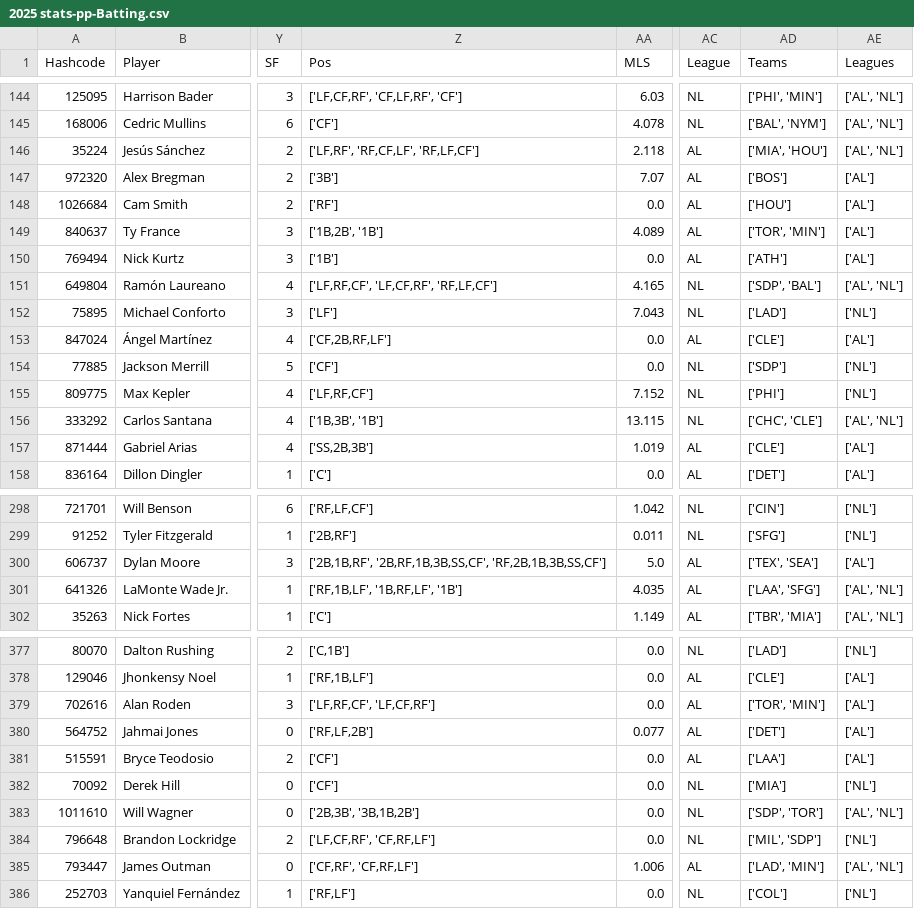
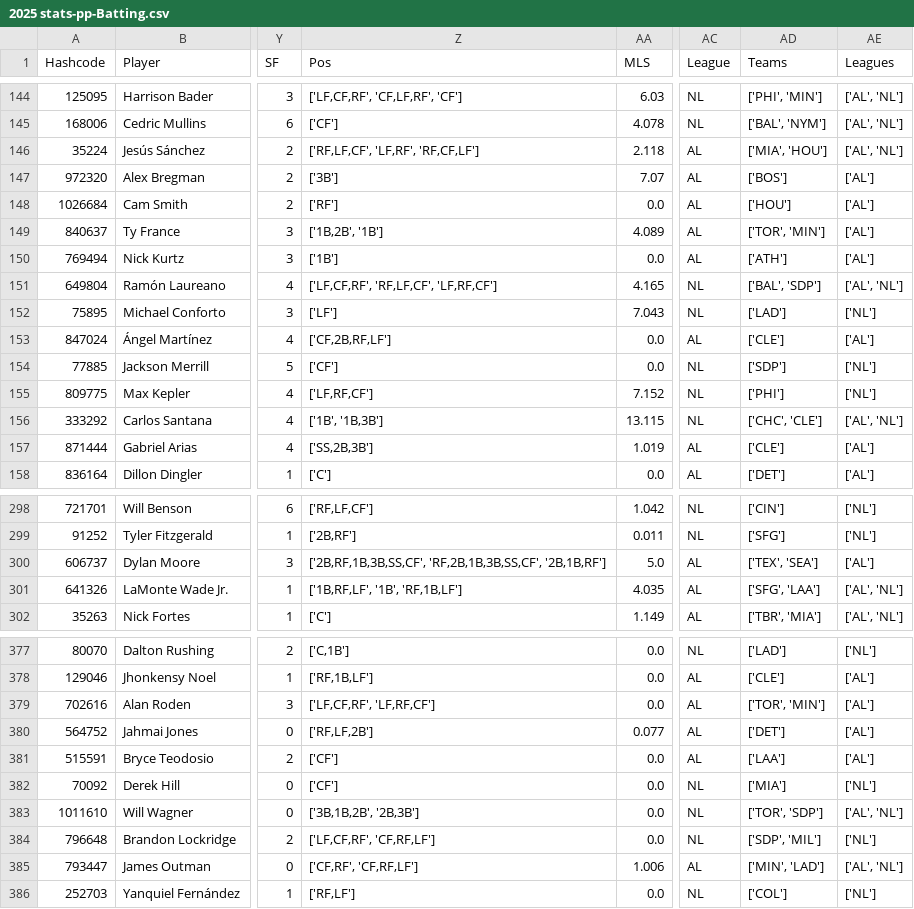
Before and after one commit to JimMaastricht5/baseballsim, a CSV file: 2025 stats-pp-Batting.csv, drawn as a sheet; only a part is shown, gaps mark what is left out; the diff covers the shown part only; the diff names each change by its address in the sheet, - before the commit and + after, or states it on an @@ line.

```diff
--- a/2025 stats-pp-Batting.csv
+++ b/2025 stats-pp-Batting.csv
-Z146 (Pos): ['LF,RF', 'RF,CF,LF', 'RF,LF,CF']
+Z146 (Pos): ['RF,LF,CF', 'LF,RF', 'RF,CF,LF']
-Z151 (Pos): ['LF,RF,CF', 'LF,CF,RF', 'RF,LF,CF']
+Z151 (Pos): ['LF,CF,RF', 'RF,LF,CF', 'LF,RF,CF']
-AD151 (Teams): ['SDP', 'BAL']
+AD151 (Teams): ['BAL', 'SDP']
-Z156 (Pos): ['1B,3B', '1B']
+Z156 (Pos): ['1B', '1B,3B']
-Z300 (Pos): ['2B,1B,RF', '2B,RF,1B,3B,SS,CF', 'RF,2B,1B,3B,SS,CF']
+Z300 (Pos): ['2B,RF,1B,3B,SS,CF', 'RF,2B,1B,3B,SS,CF', '2B,1B,RF']
-Z301 (Pos): ['RF,1B,LF', '1B,RF,LF', '1B']
+Z301 (Pos): ['1B,RF,LF', '1B', 'RF,1B,LF']
-AD301 (Teams): ['LAA', 'SFG']
+AD301 (Teams): ['SFG', 'LAA']
-Z379 (Pos): ['LF,RF,CF', 'LF,CF,RF']
+Z379 (Pos): ['LF,CF,RF', 'LF,RF,CF']
-Z383 (Pos): ['2B,3B', '3B,1B,2B']
+Z383 (Pos): ['3B,1B,2B', '2B,3B']
-AD383 (Teams): ['SDP', 'TOR']
+AD383 (Teams): ['TOR', 'SDP']
-AD384 (Teams): ['MIL', 'SDP']
+AD384 (Teams): ['SDP', 'MIL']
-AD385 (Teams): ['LAD', 'MIN']
+AD385 (Teams): ['MIN', 'LAD']
```
Also changed, not shown: 52 edited cells elsewhere in this file, 2025 stats-pp-Pitching.csv, 1 other file.
